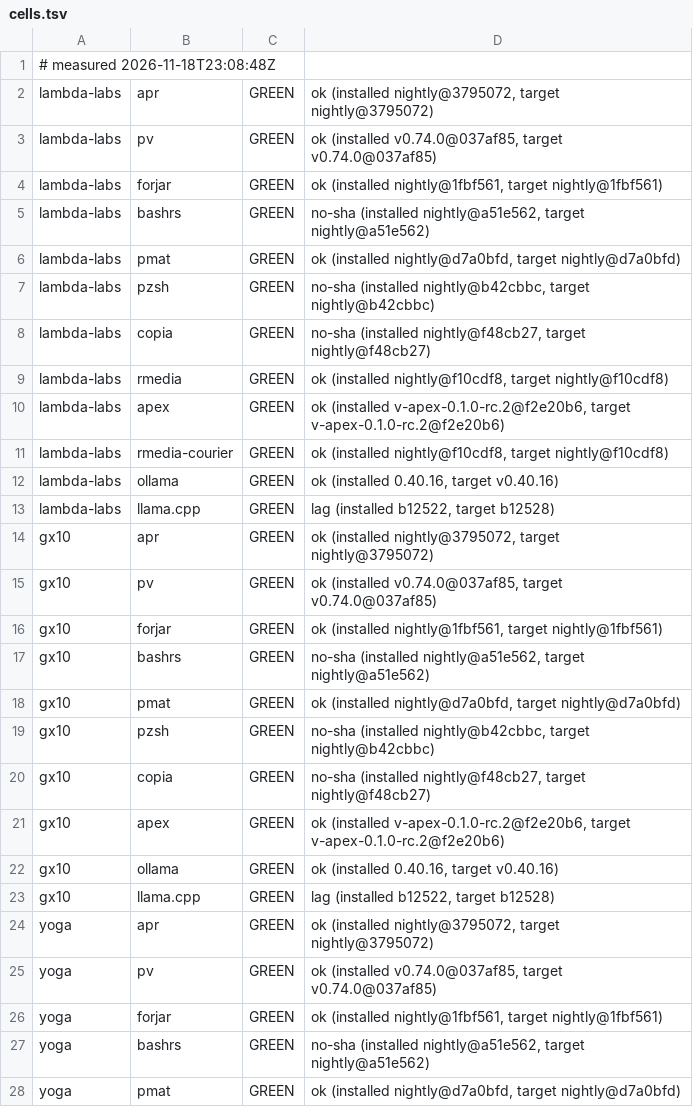
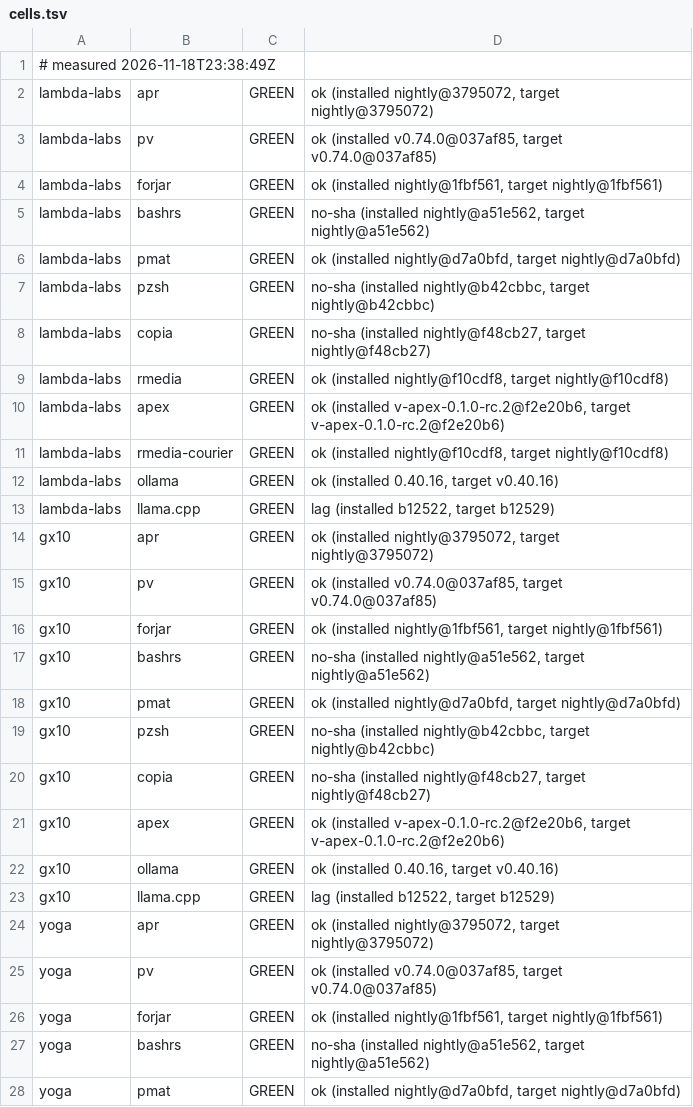
Before and after one commit to paiml/aprender, a TSV file: fleet/cells.tsv, drawn as a sheet; only a part is shown.

Commit message:
fleet cells 2026-11-18T23:38:49Z (fleet-drift)

```diff
--- a/fleet/cells.tsv
+++ b/fleet/cells.tsv
@@ -1,2 +1,2 @@
-# measured 2026-11-18T23:08:48Z
+# measured 2026-11-18T23:38:49Z
 lambda-labs	apr	GREEN	ok (installed nightly@3795072, target nightly@3795072)
@@ -12,3 +12,3 @@ lambda-labs	rmedia-courier	GREEN	ok (installed nightly@f10cdf8, target nightly@f
 lambda-labs	ollama	GREEN	ok (installed 0.40.16, target v0.40.16)
-lambda-labs	llama.cpp	GREEN	lag (installed b12522, target b12528)
+lambda-labs	llama.cpp	GREEN	lag (installed b12522, target b12529)
 gx10	apr	GREEN	ok (installed nightly@3795072, target nightly@3795072)
@@ -22,3 +22,3 @@ gx10	apex	GREEN	ok (installed v-apex-0.1.0-rc.2@f2e20b6, target v-apex-0.1.0-rc.
 gx10	ollama	GREEN	ok (installed 0.40.16, target v0.40.16)
-gx10	llama.cpp	GREEN	lag (installed b12522, target b12528)
+gx10	llama.cpp	GREEN	lag (installed b12522, target b12529)
 yoga	apr	GREEN	ok (installed nightly@3795072, target nightly@3795072)
```
